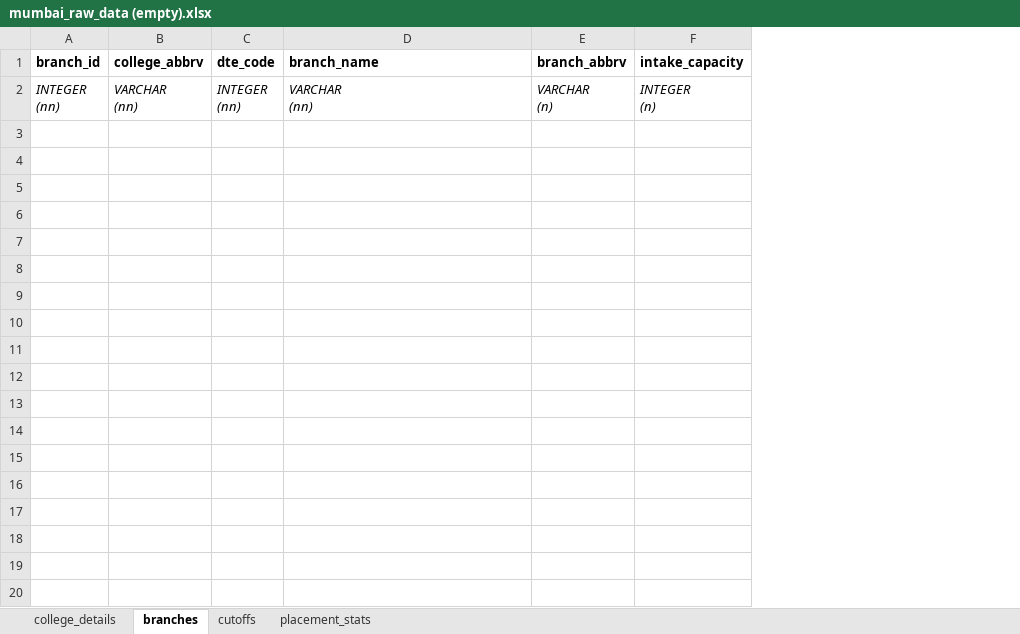
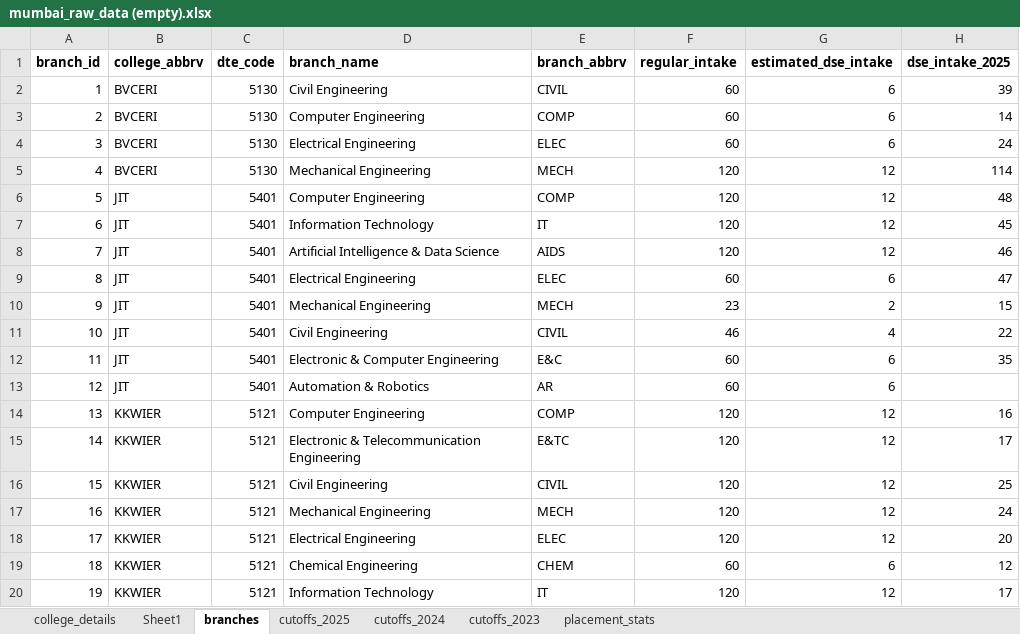
Before and after one commit to grishma-chitte/DSE-Compass, an Excel workbook: data/raw_data/mumbai_raw_data (empty).xlsx, sheet branches, drawn as a sheet; only a part is shown; values as stored, in another font and other column widths than the file's, no borders; removed rows and columns are numbered as before the commit, all else as after; ↵ is a line break in a cell; the diff covers the shown part only; the diff names each change by its address in the sheet, - before the commit and + after, or states it on an @@ line.

Commit message:
1. Added highest package data for nashik, 2. Created (modified some) cleaning and loading scripts to support cutoff data, 3. Updated README with latest instruction

```diff
--- a/data/raw_data/mumbai_raw_data (empty).xlsx (sheet branches)
+++ b/data/raw_data/mumbai_raw_data (empty).xlsx (sheet branches)
-sheet tab: cutoffs
+sheet tab: cutoffs_2025
+sheet tab: Sheet1
+sheet tab: cutoffs_2024
+sheet tab: cutoffs_2023
-column F (intake_capacity), empty
+column F (regular_intake), empty
+column G (estimated_dse_intake), empty
+column H (dse_intake_2025), empty
-row 2: INTEGER ↵ (nn) | VARCHAR ↵ (nn) | INTEGER ↵ (nn) | VARCHAR ↵ (nn) | VARCHAR ↵ (n) | INTEGER ↵ (n)
+row 2: 1 | BVCERI | 5130 | Civil Engineering | CIVIL | 60 | 6 | 39
+row 3: 2 | BVCERI | 5130 | Computer Engineering | COMP | 60 | 6 | 14
+row 4: 3 | BVCERI | 5130 | Electrical Engineering | ELEC | 60 | 6 | 24
+row 5: 4 | BVCERI | 5130 | Mechanical Engineering | MECH | 120 | 12 | 114
+row 6: 5 | JIT | 5401 | Computer Engineering | COMP | 120 | 12 | 48
+row 7: 6 | JIT | 5401 | Information Technology | IT | 120 | 12 | 45
+row 8: 7 | JIT | 5401 | Artificial Intelligence & Data Science | AIDS | 120 | 12 | 46
+row 9: 8 | JIT | 5401 | Electrical Engineering | ELEC | 60 | 6 | 47
+row 10: 9 | JIT | 5401 | Mechanical Engineering | MECH | 23 | 2 | 15
+row 11: 10 | JIT | 5401 | Civil Engineering | CIVIL | 46 | 4 | 22
+row 12: 11 | JIT | 5401 | Electronic & Computer Engineering | E&C | 60 | 6 | 35
+row 13: 12 | JIT | 5401 | Automation & Robotics | AR | 60 | 6
+row 14: 13 | KKWIER | 5121 | Computer Engineering | COMP | 120 | 12 | 16
+row 15: 14 | KKWIER | 5121 | Electronic & Telecommunication Engineering | E&TC | 120 | 12 | 17
+row 16: 15 | KKWIER | 5121 | Civil Engineering | CIVIL | 120 | 12 | 25
+row 17: 16 | KKWIER | 5121 | Mechanical Engineering | MECH | 120 | 12 | 24
+row 18: 17 | KKWIER | 5121 | Electrical Engineering | ELEC | 120 | 12 | 20
+row 19: 18 | KKWIER | 5121 | Chemical Engineering | CHEM | 60 | 6 | 12
+row 20: 19 | KKWIER | 5121 | Information Technology | IT | 120 | 12 | 17
```
Also changed, not shown: 118 added rows elsewhere in this sheet, sheet cutoffs_2025, sheet college_details, sheet placement_stats, data/cleaned_data/nashik_cleaned_data.xlsx, data/raw_data/nashik_raw_data.xlsx, 9 other files.
